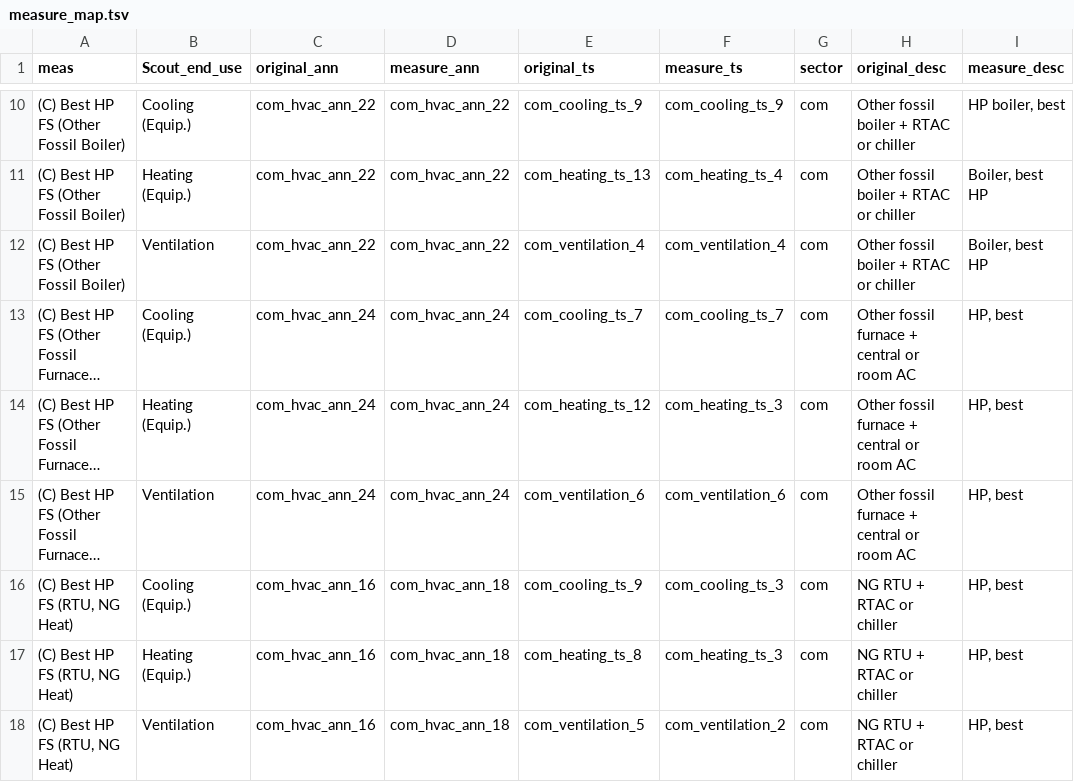
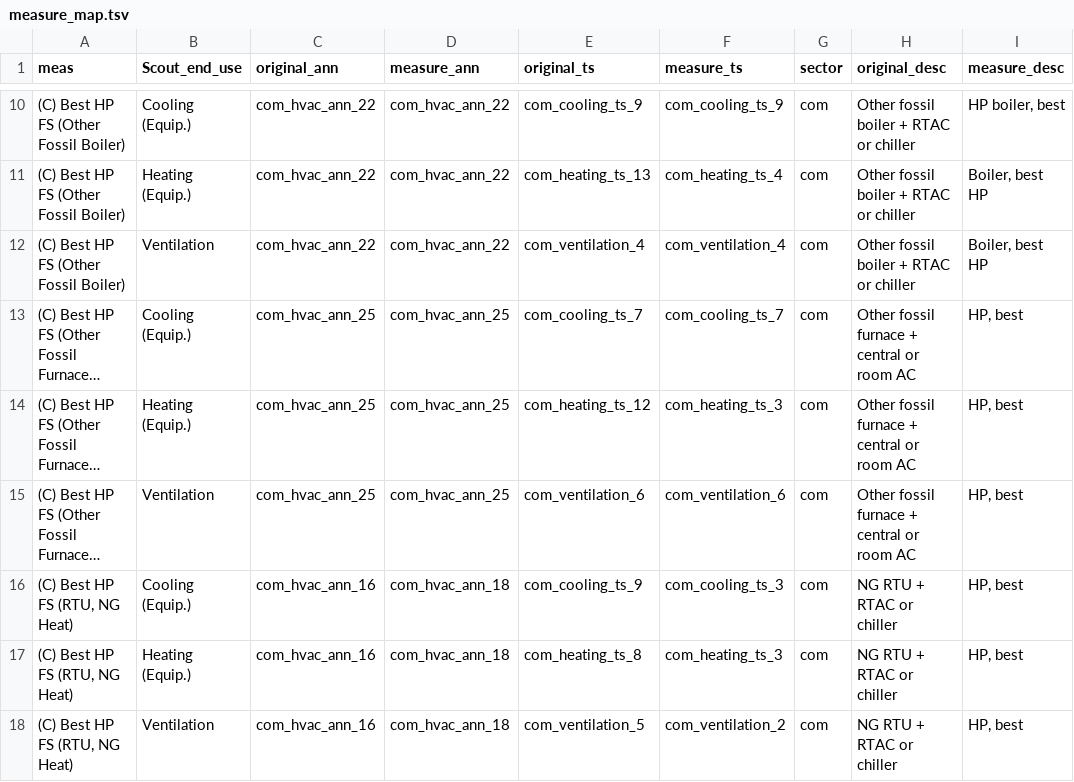
Before and after one commit to handichan/BSS-Workflow, a TSV file: map_meas/measure_map.tsv, drawn as a sheet; only a part is shown, gaps mark what is left out; long unchanged cells end in …; the diff covers the shown part only; the diff names each change by its address in the sheet, - before the commit and + after, or states it on an @@ line.

```diff
--- a/map_meas/measure_map.tsv
+++ b/map_meas/measure_map.tsv
-C13:C15 (original_ann): com_hvac_ann_24
+C13:C15 (original_ann): com_hvac_ann_25
-D13:D15 (measure_ann): com_hvac_ann_24
+D13:D15 (measure_ann): com_hvac_ann_25
```
Also changed, not shown: 72 edited cells elsewhere in this file, map_eu/com_ann_hvac.tsv, 19 other files.
